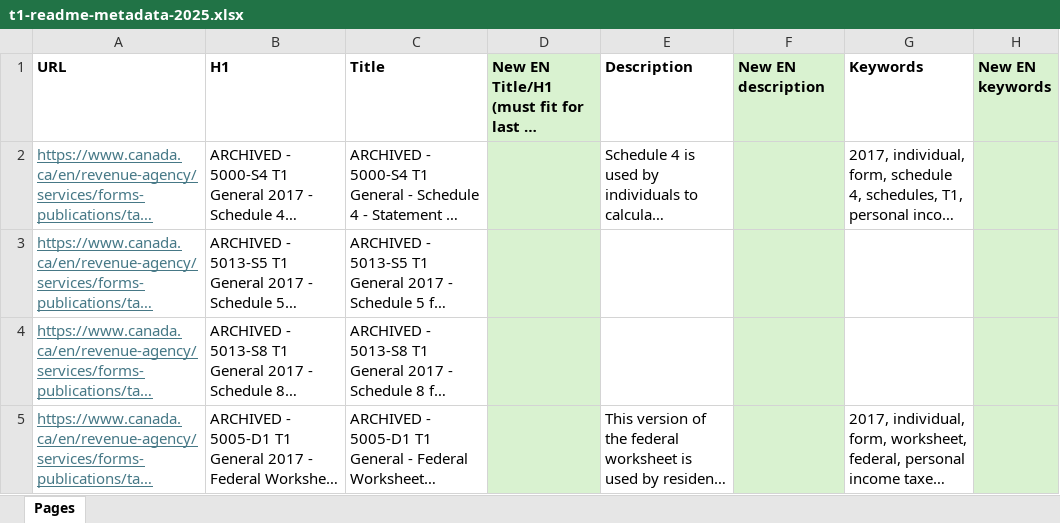
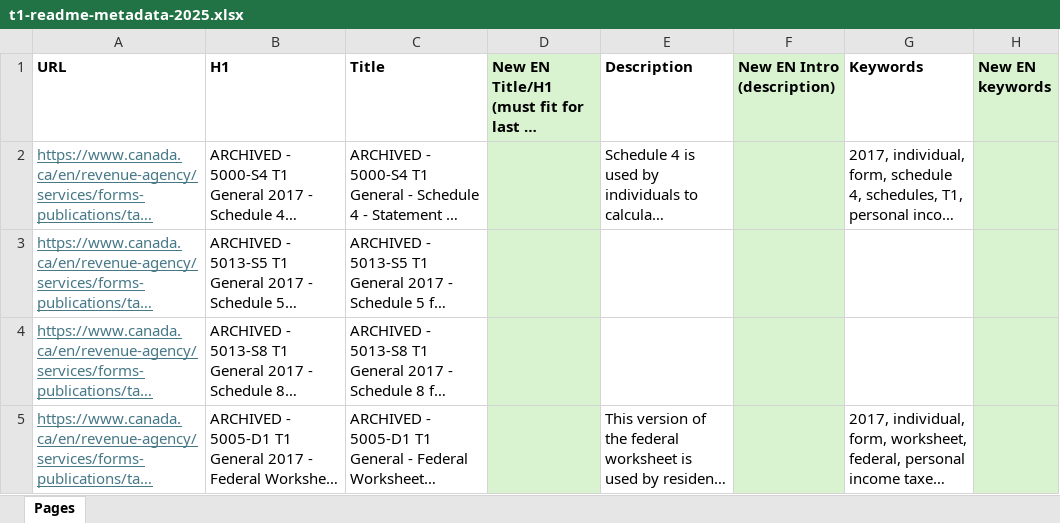
Before and after one commit to proto-cra/t1-readmes-nav-2026, an Excel workbook: source/data/t1-readme-metadata-2025.xlsx, sheet Pages, drawn as a sheet; only a part is shown; long unchanged cells end in …; values as stored, in another font and other column widths than the file's, no borders; the diff names each change by its address in the sheet, - before the commit and + after, or states it on an @@ line.

```diff
--- a/source/data/t1-readme-metadata-2025.xlsx (sheet Pages)
+++ b/source/data/t1-readme-metadata-2025.xlsx (sheet Pages)
-F1: New EN description
+F1: New EN Intro (description)
```
Also changed, not shown: 1 other file.
